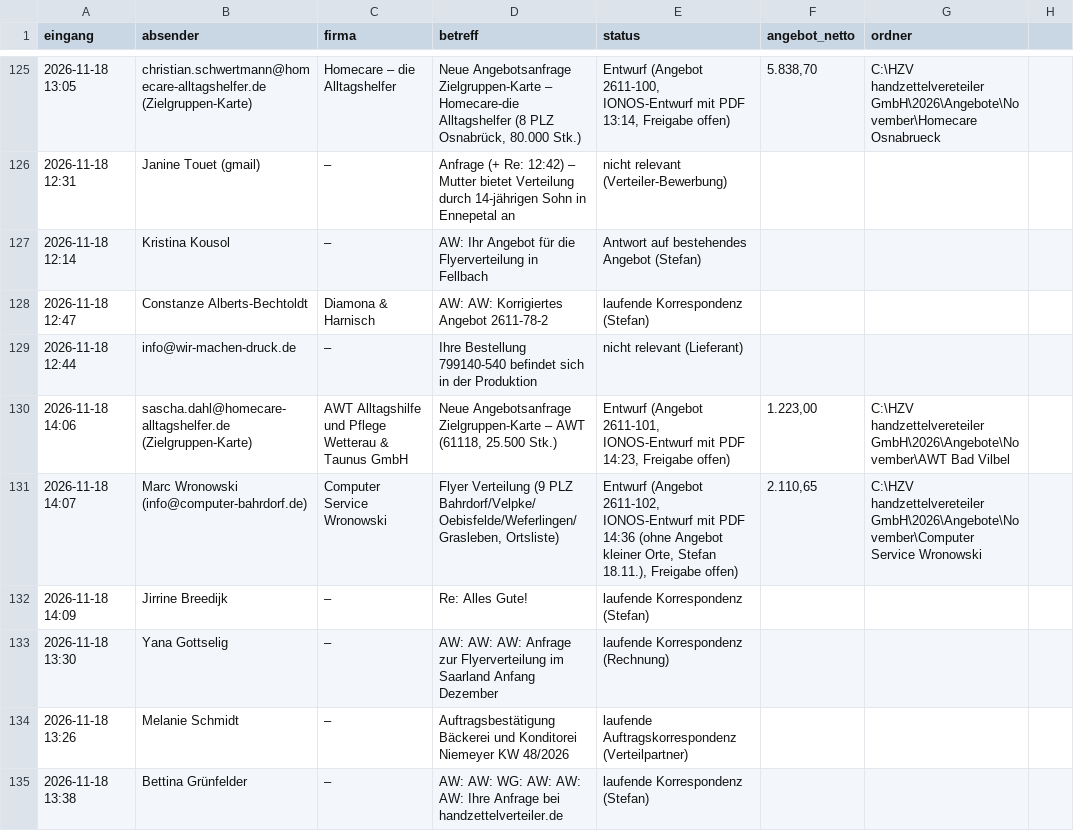
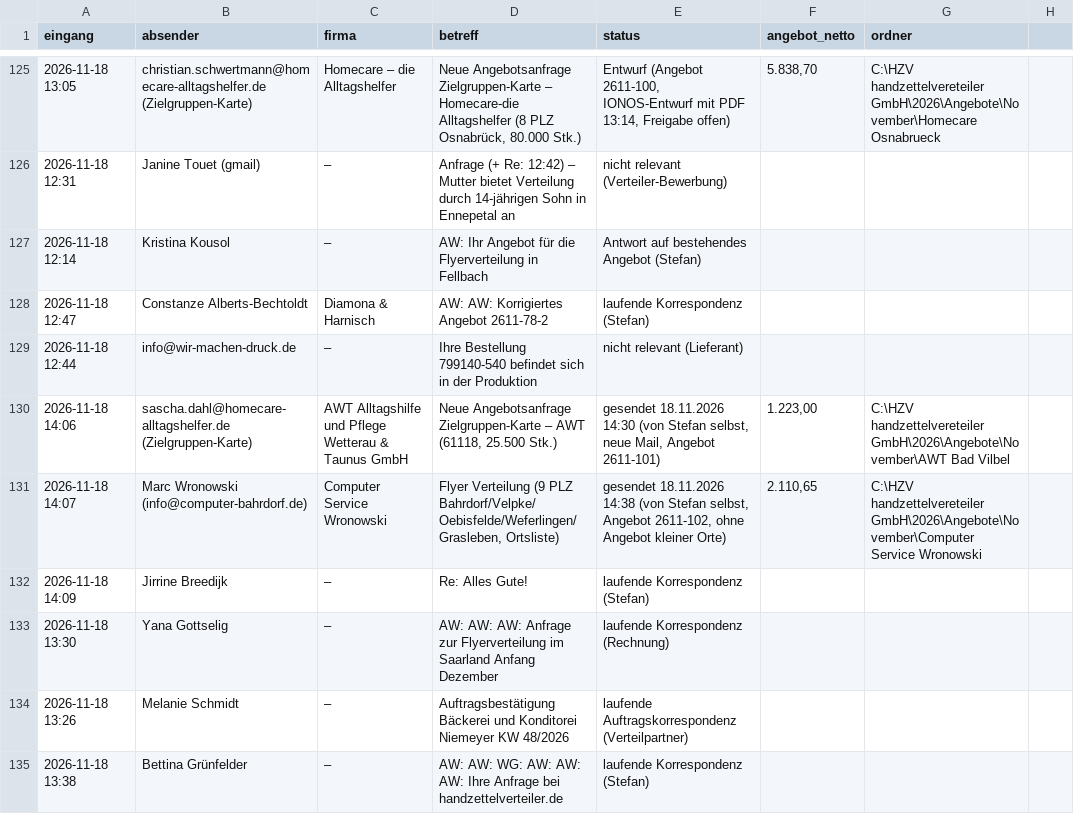
Before and after one commit to handzettelverteiler/hzv-karten, a CSV file: automation/anfragen_log.csv, drawn as a sheet; only a part is shown, gaps mark what is left out.

```diff
--- a/automation/anfragen_log.csv
+++ b/automation/anfragen_log.csv
@@ -129,4 +129,4 @@ eingang;absender;firma;betreff;status;angebot_netto;ordner
 2026-11-18 12:44;info@wir-machen-druck.de;–;Ihre Bestellung 799140-540 befindet sich in der Produktion;nicht relevant (Lieferant);;
-2026-11-18 14:06;sascha.dahl@homecare-alltagshelfer.de (Zielgruppen-Karte);AWT Alltagshilfe und Pflege Wetterau & Taunus GmbH;Neue Angebotsanfrage Zielgruppen-Karte – AWT (61118, 25.500 Stk.);Entwurf (Angebot 2611-101, IONOS-Entwurf mit PDF 14:23, Freigabe offen);1.223,00;C:\HZV handzettelvereteiler GmbH\2026\Angebote\November\AWT Bad Vilbel
-2026-11-18 14:07;Marc Wronowski (info@computer-bahrdorf.de);Computer Service Wronowski;Flyer Verteilung (9 PLZ Bahrdorf/Velpke/Oebisfelde/Weferlingen/Grasleben, Ortsliste);Entwurf (Angebot 2611-102, IONOS-Entwurf mit PDF 14:36 (ohne Angebot kleiner Orte, Stefan 18.11.), Freigabe offen);2.110,65;C:\HZV handzettelvereteiler GmbH\2026\Angebote\November\Computer Service Wronowski
+2026-11-18 14:06;sascha.dahl@homecare-alltagshelfer.de (Zielgruppen-Karte);AWT Alltagshilfe und Pflege Wetterau & Taunus GmbH;Neue Angebotsanfrage Zielgruppen-Karte – AWT (61118, 25.500 Stk.);gesendet 18.11.2026 14:30 (von Stefan selbst, neue Mail, Angebot 2611-101);1.223,00;C:\HZV handzettelvereteiler GmbH\2026\Angebote\November\AWT Bad Vilbel
+2026-11-18 14:07;Marc Wronowski (info@computer-bahrdorf.de);Computer Service Wronowski;Flyer Verteilung (9 PLZ Bahrdorf/Velpke/Oebisfelde/Weferlingen/Grasleben, Ortsliste);gesendet 18.11.2026 14:38 (von Stefan selbst, Angebot 2611-102, ohne Angebot kleiner Orte);2.110,65;C:\HZV handzettelvereteiler GmbH\2026\Angebote\November\Computer Service Wronowski
 2026-11-18 14:09;Jirrine Breedijk;–;Re: Alles Gute!;laufende Korrespondenz (Stefan);;
```
